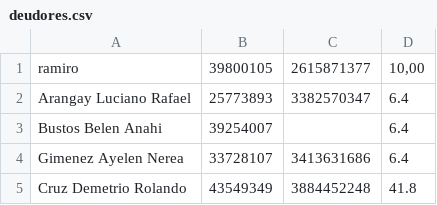
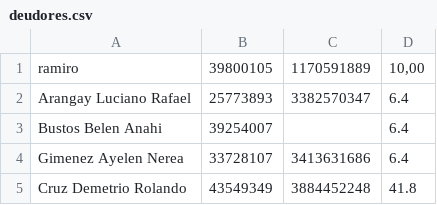
Before and after one commit to ramon248712/yne-whatsauto-bot, a CSV file: deudores.csv, drawn as a sheet; only a part is shown.

Commit message:
Update deudores.csv

```diff
--- a/deudores.csv
+++ b/deudores.csv
@@ -1,2 +1,2 @@
-ramiro;39800105;2615871377;10,00
+ramiro;39800105;1170591889;10,00
 Arangay Luciano Rafael;25773893;3382570347;6.4
```
